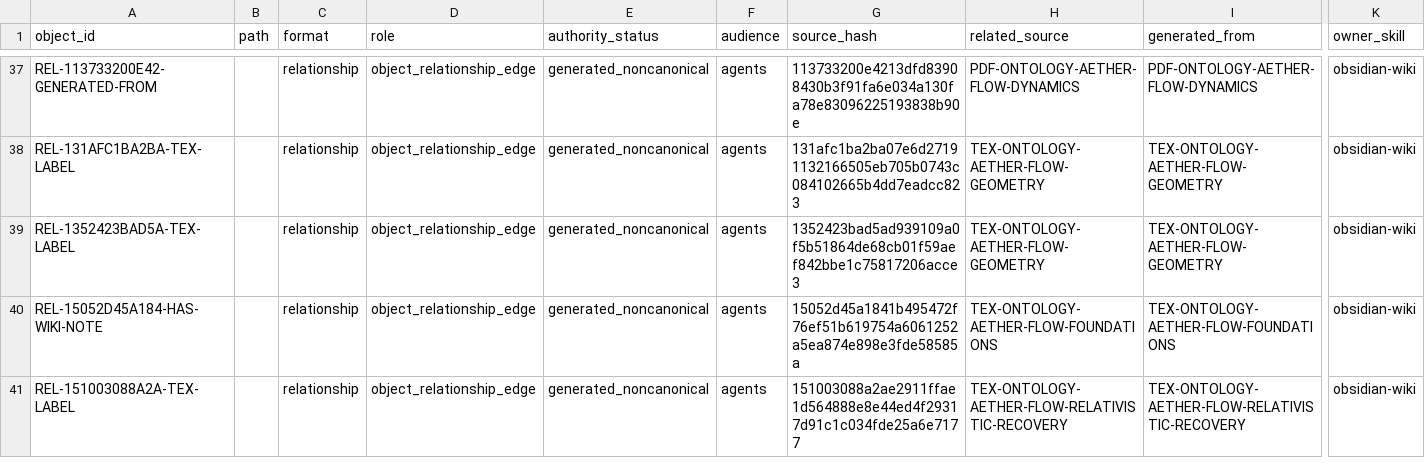
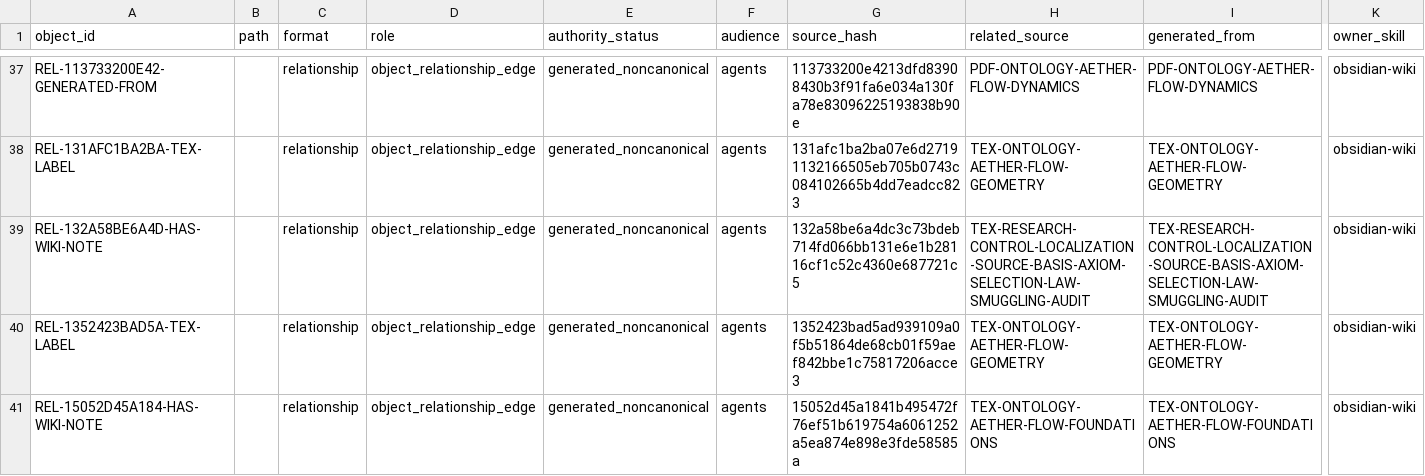
Before and after one commit to AngryOwlAI/The-AEther-Flow, a CSV file: registries/FILE_OBJECT_REGISTRY.csv, drawn as a sheet; only a part is shown, gaps mark what is left out; the shorter side is filled out with more unchanged rows; rows hold the shown columns only; the diff covers the shown part only; the diff names each change by its address in the sheet, - before the commit and + after, or states it on an @@ line.

Commit message:
Research control: RT-20260608-014 smuggling-auditor@0.1.0--RT-20260608-014 completion
Decision: DDR-20260608-014

AgentJob: AJ-RT-20260608-014-001

Handoff: handoff-0014

Summary: Smuggling Auditor preserved a selection-law audit, finding that the packet is transparent but not promotion-ready because seeds, refinements, support equivalence, discriminator closure, quotient admissibility, transport support, and failure-status semantics remain possible target-import channels.

Validation: memory bootstrap PASS; research-control PASS; diff allowlist PASS

Push: not performed

```diff
--- a/registries/FILE_OBJECT_REGISTRY.csv
+++ b/registries/FILE_OBJECT_REGISTRY.csv
+row 39: REL-132A58BE6A4D-HAS-WIKI-NOTE |  | relationship | object_relationship_edge | generated_noncanonical | agents | 132a58be6a4dc3c73bdeb714fd066bb131e6e1b28116cf1c52c4360e687721c5 | TEX-RESEARCH-CONTROL-LOCALIZATION-SOURCE-BASIS-AXIOM-SELECTION-LAW-SMUGGLING-AUDIT | TEX-RESEARCH-CONTROL-LOCALIZATION-SOURCE-BASIS-AXIOM-SELECTION-LAW-SMUGGLING-AUDIT | obsidian-wiki
```
Also changed, not shown: 7 added rows elsewhere in this file, registries/CONTENT_SEMANTIC_REGISTRY.csv, registries/OBJECT_RELATIONSHIP_REGISTRY.csv, 27 other files.
